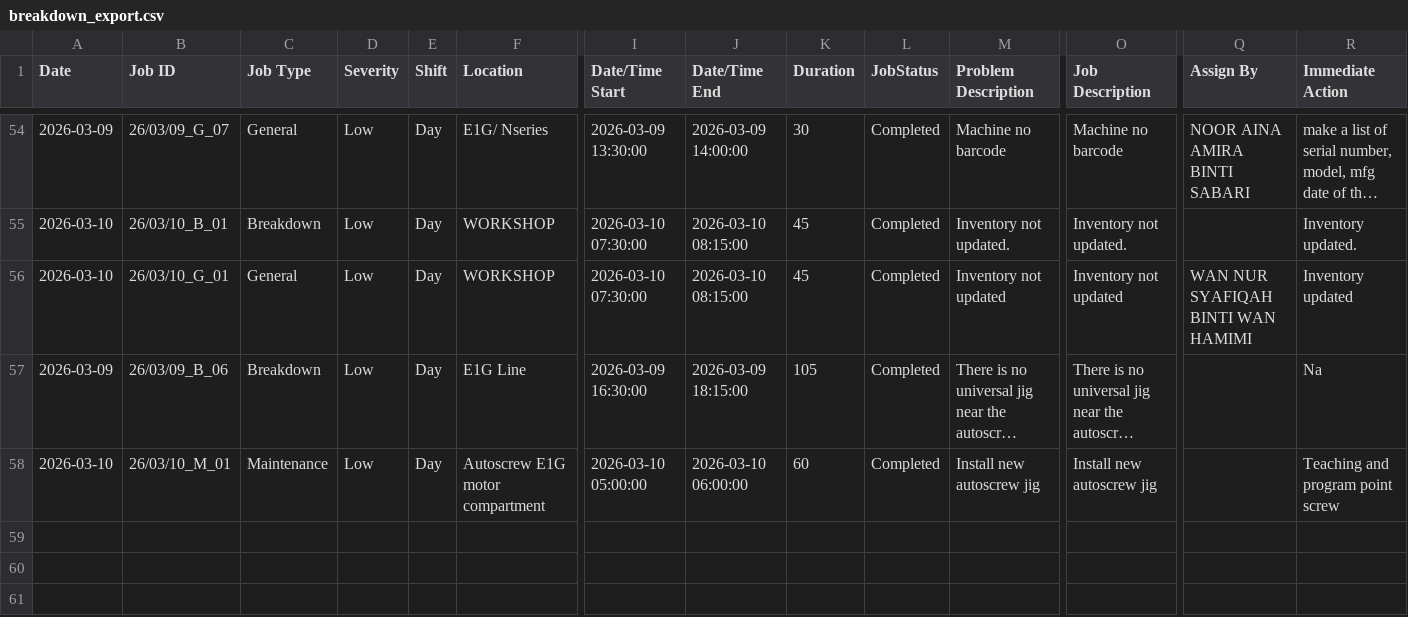
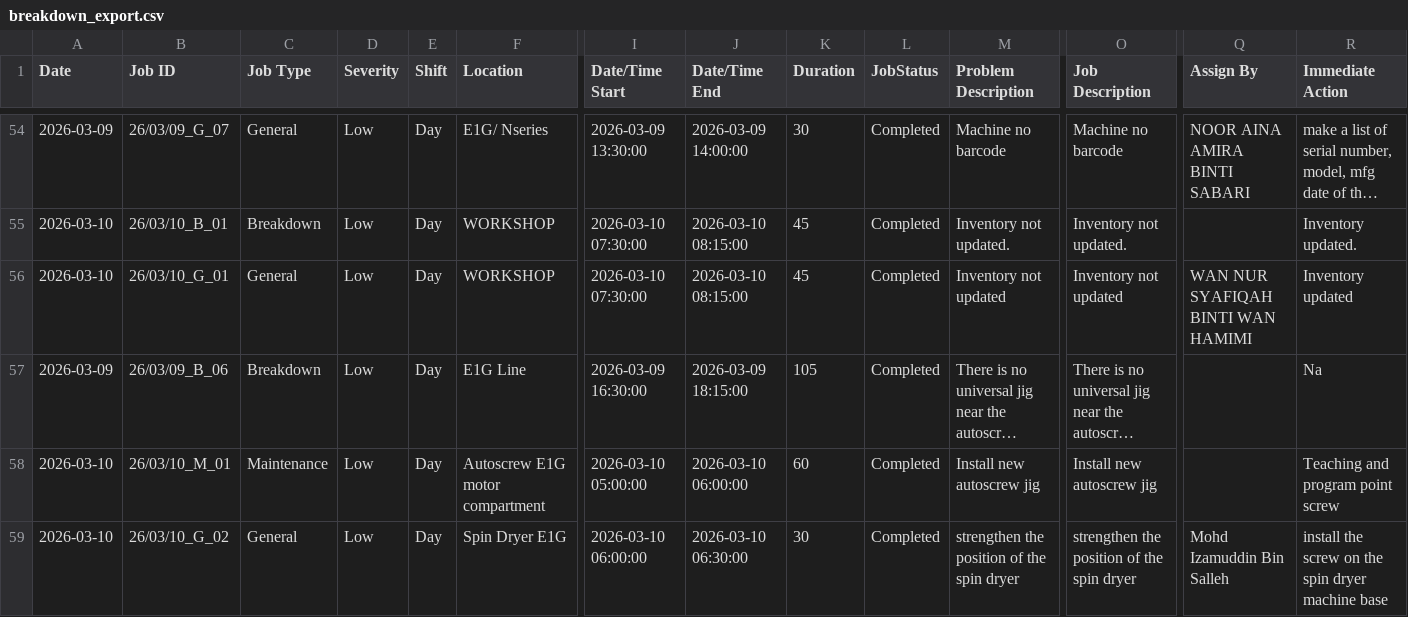
Before and after one commit to azlihanifiah/ME-Dashboard, a CSV file: data/breakdown_export.csv, drawn as a sheet; only a part is shown, gaps mark what is left out; long unchanged cells end in …; rows hold the shown columns only; the diff names each change by its address in the sheet, - before the commit and + after, or states it on an @@ line.

Commit message:
Auto-save: Update breakdown report (2026-03-10 10:36:01)

```diff
--- a/data/breakdown_export.csv
+++ b/data/breakdown_export.csv
+row 59: 2026-03-10 | 26/03/10_G_02 | General | Low | Day | Spin Dryer E1G | 2026-03-10 06:00:00 | 2026-03-10 06:30:00 | 30 | Completed | strengthen the position of the spin dryer | strengthen the position of the spin dryer | Mohd Izamuddin Bin Salleh | install the screw on the spin dryer machine base
```
Also changed, not shown: 1 other file.
